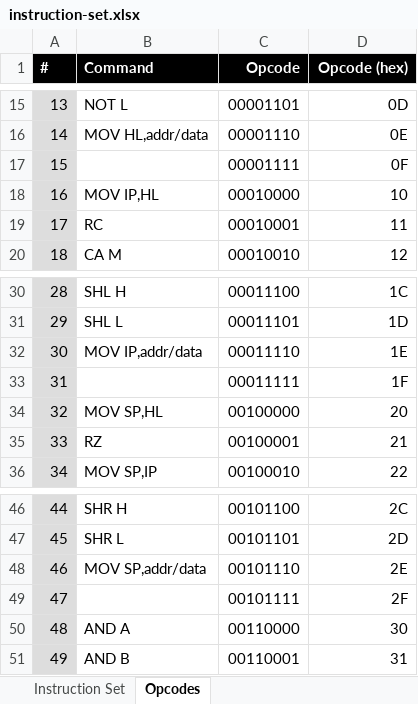
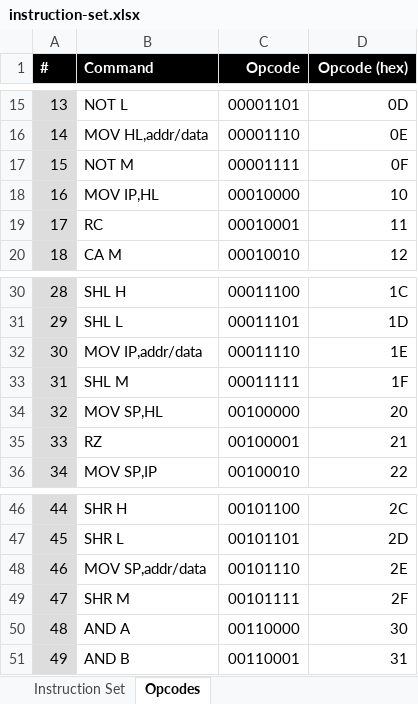
Before and after one commit to wrzlbrmft/cpu, an Excel workbook: doc/instruction-set.xlsx, sheet Opcodes, drawn as a sheet; only a part is shown, gaps mark what is left out; values as stored, in another font and other column widths than the file's, no borders; the diff names each change by its address in the sheet, - before the commit and + after, or states it on an @@ line.

```diff
--- a/doc/instruction-set.xlsx (sheet Opcodes)
+++ b/doc/instruction-set.xlsx (sheet Opcodes)
-B17 (Command): (empty)
+B17 (Command): NOT M
-B33 (Command): (empty)
+B33 (Command): SHL M
-B49 (Command): (empty)
+B49 (Command): SHR M
```
Also changed, not shown: sheet Instruction Set, formulas that keep their value, 1 other file.
